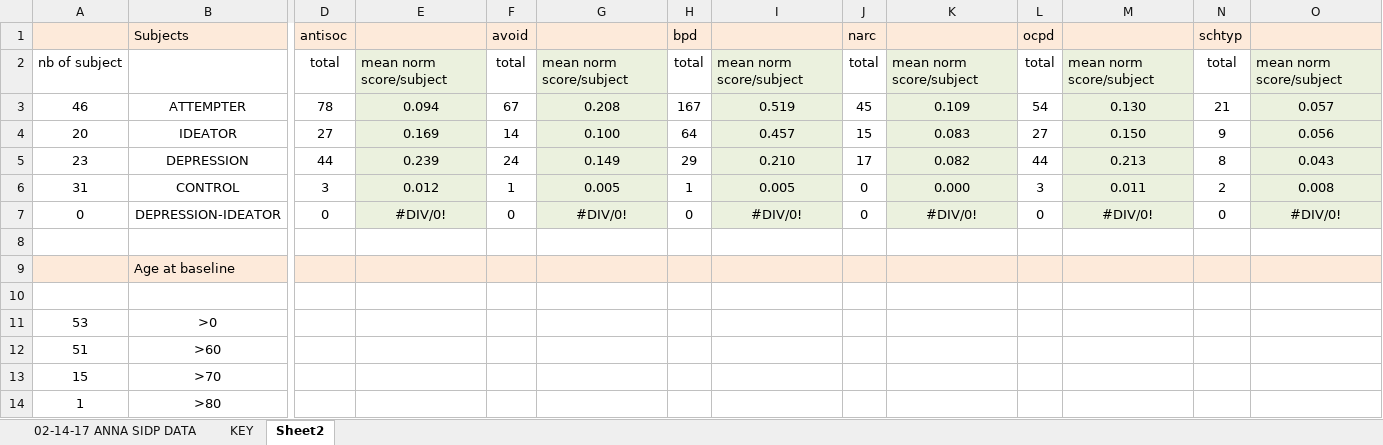
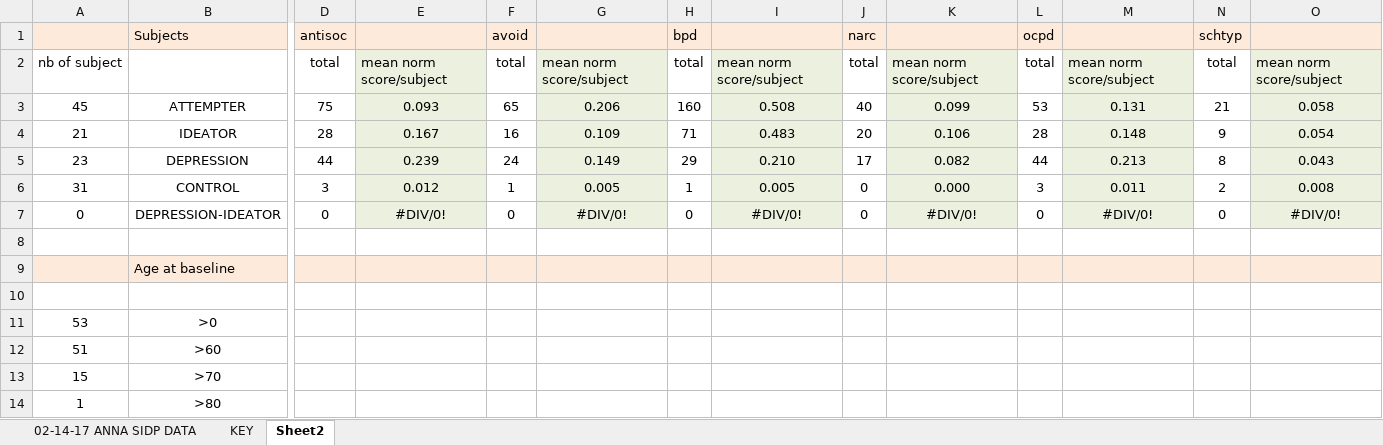
Before and after one commit to DecisionNeurosciencePsychopathology/sidp, an Excel workbook: sidp.xlsx, sheet Sheet2, drawn as a sheet; only a part is shown, gaps mark what is left out; values as stored, in another font and other column widths than the file's, no borders; 1 other sheet too large or unreadable and not compared; removed rows and columns are numbered as before the commit, all else as after; rows hold the shown columns only; the diff names each change by its address in the sheet, - before the commit and + after, or states it on an @@ line.

Commit message:
updated excel file with missing subgroup for ID 220553

```diff
--- a/sidp.xlsx (sheet Sheet2)
+++ b/sidp.xlsx (sheet Sheet2)
-row 3: 46 | ATTEMPTER | 78 | 0.094 | 67 | 0.208 | 167 | 0.519 | 45 | 0.109 | 54 | 0.130 | 21 | 0.057
-row 4: 20 | IDEATOR | 27 | 0.169 | 14 | 0.100 | 64 | 0.457 | 15 | 0.083 | 27 | 0.150 | 9 | 0.056
+row 3: 45 | ATTEMPTER | 75 | 0.093 | 65 | 0.206 | 160 | 0.508 | 40 | 0.099 | 53 | 0.131 | 21 | 0.058
+row 4: 21 | IDEATOR | 28 | 0.167 | 16 | 0.109 | 71 | 0.483 | 20 | 0.106 | 28 | 0.148 | 9 | 0.054
```
Also changed, not shown: sheet 02-14-17 ANNA SIDP DATA.
